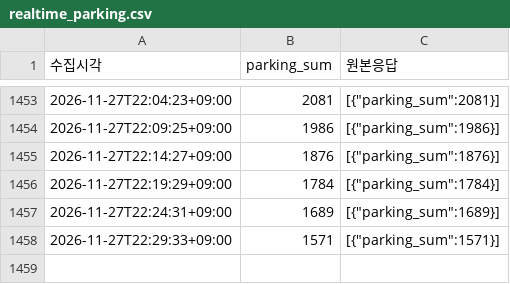
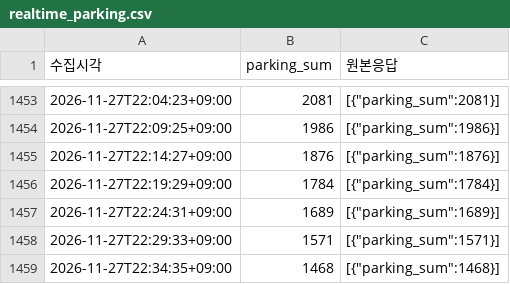
Before and after one commit to suwon6077-glitch/olpark-timing, a CSV file: data/realtime_parking.csv, drawn as a sheet; only a part is shown, gaps mark what is left out; the diff names each change by its address in the sheet, - before the commit and + after, or states it on an @@ line.

```diff
--- a/data/realtime_parking.csv
+++ b/data/realtime_parking.csv
+row 1459: 2026-11-27T22:34:35+09:00 | 1468 | [{"parking_sum":1468}]
```
